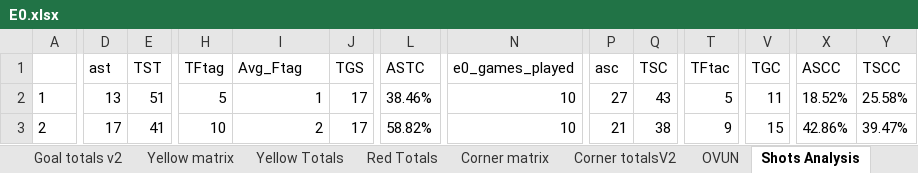
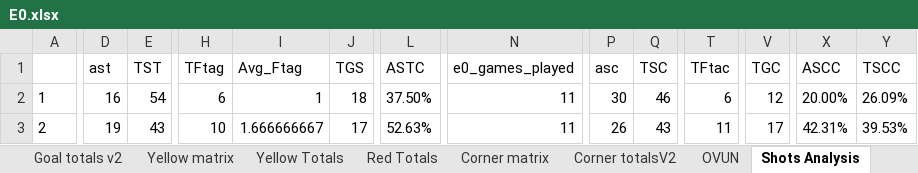
Before and after one commit to gitboyzorro5/Rsoccer, an Excel workbook: Divisions/E0.xlsx, sheet Shots Analysis, drawn as a sheet; only a part is shown, gaps mark what is left out; values as stored, in another font and other column widths than the file's, no borders; the diff covers the shown part only; the diff names each change by its address in the sheet, - before the commit and + after, or states it on an @@ line.

```diff
--- a/Divisions/E0.xlsx (sheet Shots Analysis)
+++ b/Divisions/E0.xlsx (sheet Shots Analysis)
-D2 (ast): 13
+D2 (ast): 16
-E2 (TST): 51
+E2 (TST): 54
-H2 (TFtag): 5
+H2 (TFtag): 6
-J2 (TGS): 17
+J2 (TGS): 18
-L2 (ASTC): 38.46%
+L2 (ASTC): 37.50%
-N2:N3 (e0_games_played): 10
+N2:N3 (e0_games_played): 11
-P2 (asc): 27
+P2 (asc): 30
-Q2 (TSC): 43
+Q2 (TSC): 46
-T2 (TFtac): 5
+T2 (TFtac): 6
-V2 (TGC): 11
+V2 (TGC): 12
-X2 (ASCC): 18.52%
+X2 (ASCC): 20.00%
-Y2 (TSCC): 25.58%
+Y2 (TSCC): 26.09%
-D3 (ast): 17
+D3 (ast): 19
-E3 (TST): 41
+E3 (TST): 43
-I3 (Avg_Ftag): 2
+I3 (Avg_Ftag): 1.666666667
-L3 (ASTC): 58.82%
+L3 (ASTC): 52.63%
-P3 (asc): 21
+P3 (asc): 26
-Q3 (TSC): 38
+Q3 (TSC): 43
-T3 (TFtac): 9
+T3 (TFtac): 11
-V3 (TGC): 15
+V3 (TGC): 17
-X3 (ASCC): 42.86%
+X3 (ASCC): 42.31%
-Y3 (TSCC): 39.47%
+Y3 (TSCC): 39.53%
```
Also changed, not shown: 258 edited cells elsewhere in this sheet, sheet E0, sheet E0_all, sheet Teamagainst, sheet L6, sheet Table, sheet OVUN, 12 more sheets, Divisions/EC.xlsx, Divisions/Notplayed.xlsx, 38 other files.
